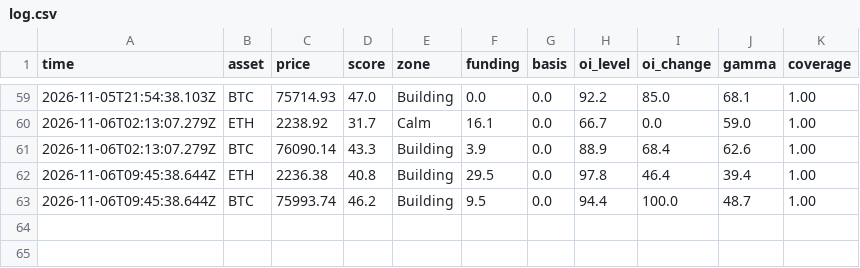
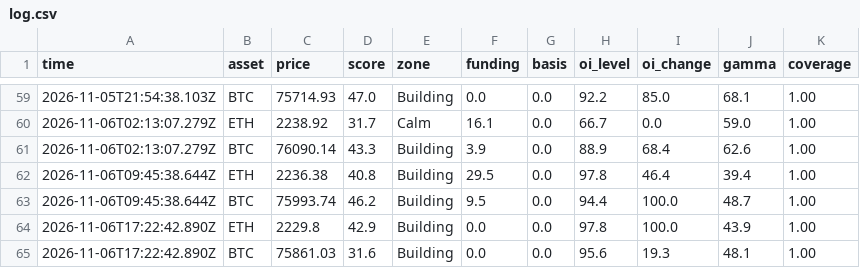
Before and after one commit to masked1987/fragility, a CSV file: log.csv, drawn as a sheet; only a part is shown, gaps mark what is left out; the diff names each change by its address in the sheet, - before the commit and + after, or states it on an @@ line.

```diff
--- a/log.csv
+++ b/log.csv
+row 64: 2026-11-06T17:22:42.890Z | ETH | 2229.8 | 42.9 | Building | 0.0 | 0.0 | 97.8 | 100.0 | 43.9 | 1.00
+row 65: 2026-11-06T17:22:42.890Z | BTC | 75861.03 | 31.6 | Building | 0.0 | 0.0 | 95.6 | 19.3 | 48.1 | 1.00
```
Also changed, not shown: 1 other file.
